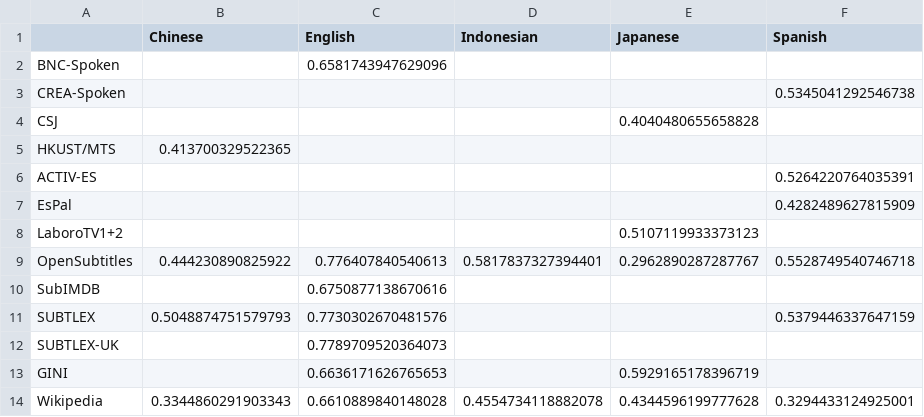
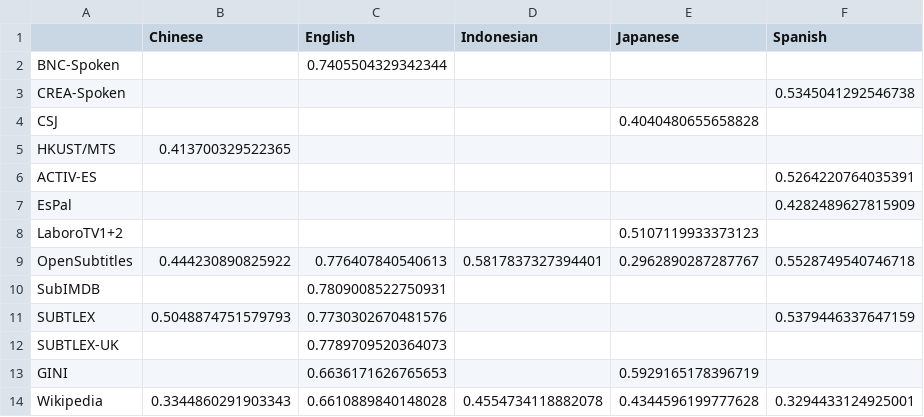
Before and after one commit to naist-nlp/tubelex, a TSV file: experiments/fam-corr-aggregate-correlation.tsv, drawn as a sheet; only a part is shown.

```diff
--- a/experiments/fam-corr-aggregate-correlation.tsv
+++ b/experiments/fam-corr-aggregate-correlation.tsv
@@ -1,3 +1,3 @@
 	Chinese	English	Indonesian	Japanese	Spanish
-BNC-Spoken		0.6581743947629096			
+BNC-Spoken		0.7405504329342344			
 CREA-Spoken					0.5345041292546738
@@ -9,3 +9,3 @@ LaboroTV1+2				0.5107119933373123
 OpenSubtitles	0.444230890825922	0.776407840540613	0.5817837327394401	0.2962890287287767	0.5528749540746718
-SubIMDB		0.6750877138670616			
+SubIMDB		0.7809008522750931			
 SUBTLEX	0.5048874751579793	0.7730302670481576			0.5379446337647159
```
Also changed, not shown: experiments/fam-corr-aggregate-corr_tubelex.tsv, experiments/fam-corr-aggregate-corr_without_missing.tsv, 7 other files.
